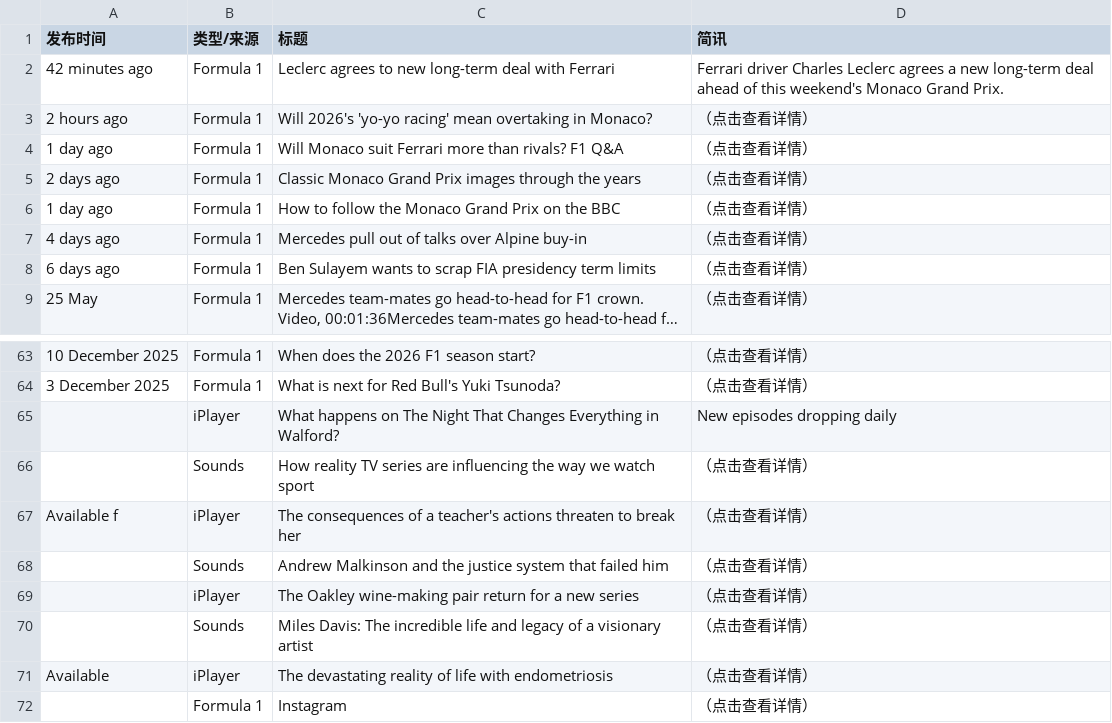
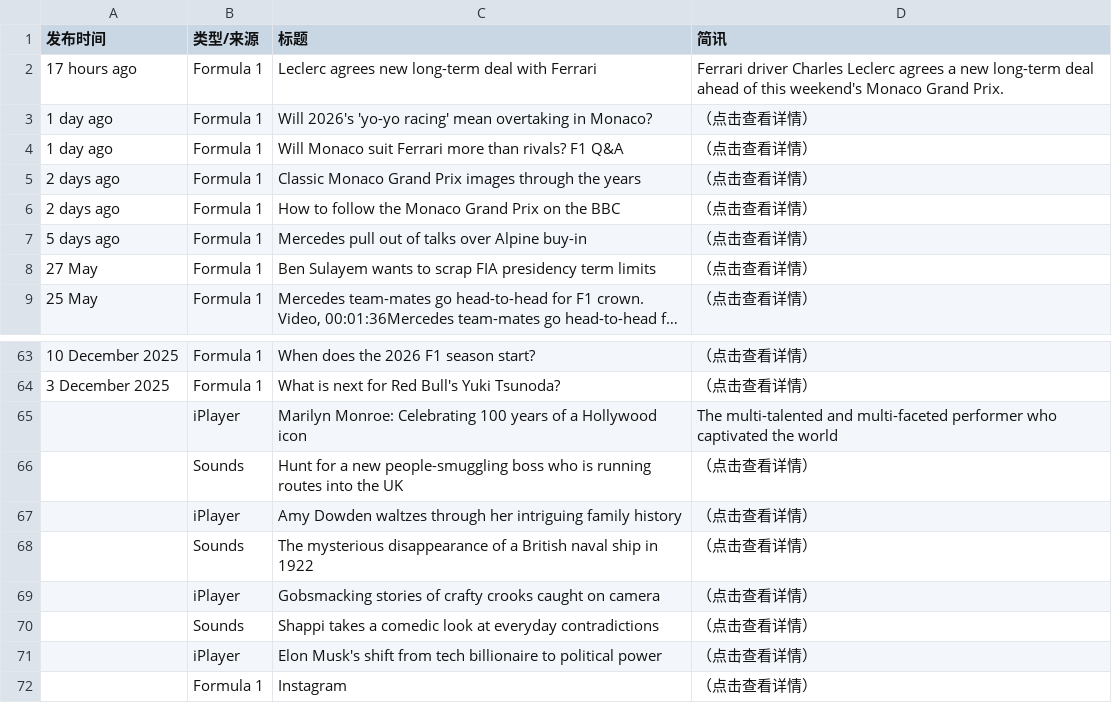
Before and after one commit to 202704948-design/bbc-f1-scraper, a CSV file: f1_news_perfect.csv, drawn as a sheet; only a part is shown, gaps mark what is left out; long unchanged cells end in …; removed rows and columns are numbered as before the commit, all else as after; the diff names each change by its address in the sheet, - before the commit and + after, or states it on an @@ line.

```diff
--- a/f1_news_perfect.csv
+++ b/f1_news_perfect.csv
-A2 (发布时间): 42 minutes ago
+A2 (发布时间): 17 hours ago
-C2 (标题): Leclerc agrees to new long-term…
+C2 (标题): Leclerc agrees new long-term…
-A3 (发布时间): 2 hours ago
+A3 (发布时间): 1 day ago
-A6 (发布时间): 1 day ago
+A6 (发布时间): 2 days ago
-A7 (发布时间): 4 days ago
+A7 (发布时间): 5 days ago
-A8 (发布时间): 6 days ago
+A8 (发布时间): 27 May
-row 65:  | iPlayer | What happens on The Night That Changes Everything in Walford? | New episodes dropping daily
+row 65:  | iPlayer | Marilyn Monroe: Celebrating 100 years of a Hollywood icon | The multi-talented and multi-faceted performer who captivated the world
-C66 (标题): How reality TV series are influencing the way we watch sport
+C66 (标题): Hunt for a new people-smuggling boss who is running routes into the UK
-A67 (发布时间): Available f
+A67 (发布时间): (empty)
-C67 (标题): The consequences of a teacher's actions threaten to break her
+C67 (标题): Amy Dowden waltzes through her intriguing family history
-C68 (标题): Andrew Malkinson and the justice system that failed him
+C68 (标题): The mysterious disappearance of a British naval ship in 1922
-C69 (标题): The Oakley wine-making pair return for a new series
+C69 (标题): Gobsmacking stories of crafty crooks caught on camera
-C70 (标题): Miles Davis: The incredible life and legacy of a visionary artist
+C70 (标题): Shappi takes a comedic look at everyday contradictions
-A71 (发布时间): Available
+A71 (发布时间): (empty)
-C71 (标题): The devastating reality of life with endometriosis
+C71 (标题): Elon Musk's shift from tech billionaire to political power
```
